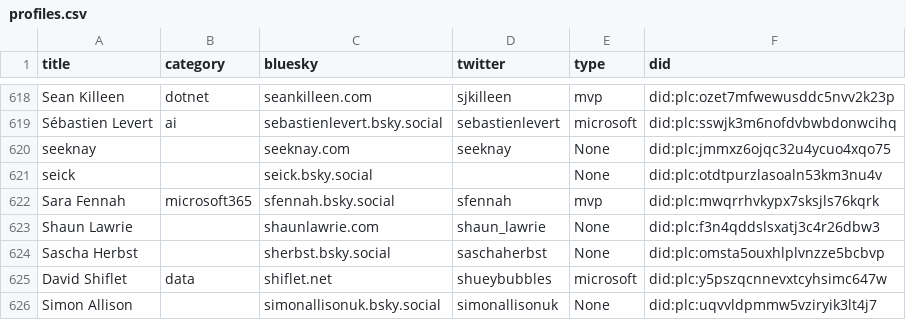
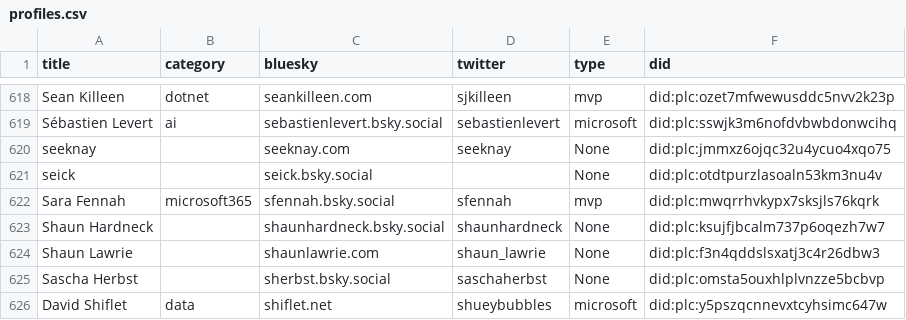
Before and after one commit to plemich/bluesky, a CSV file: website/static/profiles.csv, drawn as a sheet; only a part is shown, gaps mark what is left out; the shorter side is filled out with more unchanged rows; the diff names each change by its address in the sheet, - before the commit and + after, or states it on an @@ line.

```diff
--- a/website/static/profiles.csv
+++ b/website/static/profiles.csv
+row 623: Shaun Hardneck |  | shaunhardneck.bsky.social | shaunhardneck | None | did:plc:ksujfjbcalm737p6oqezh7w7
```
Also changed, not shown: 1 other file.
